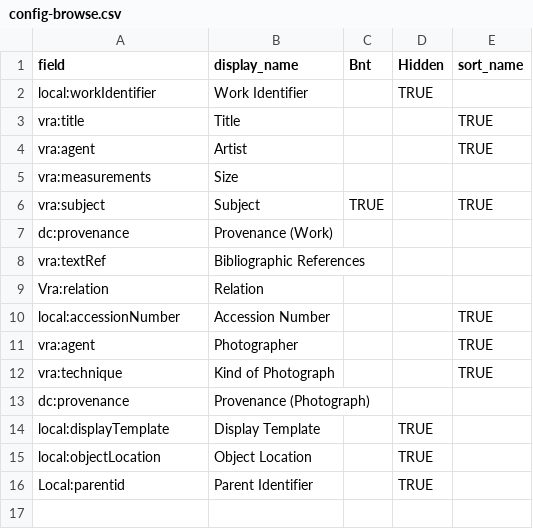
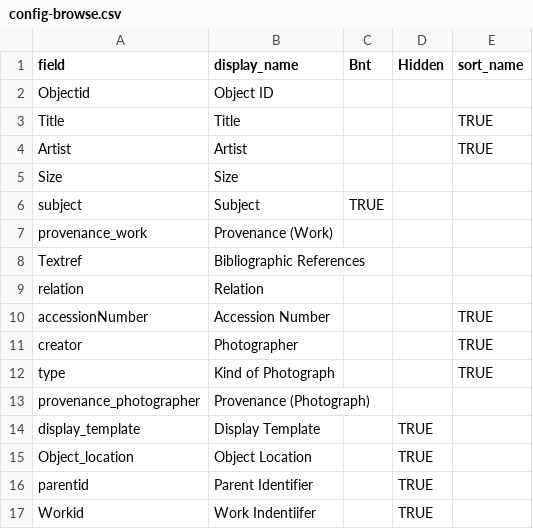
Before and after one commit to info663-sp24/team1, a CSV file: _data/config-browse.csv, drawn as a sheet.

Commit message:
Add files via upload

```diff
--- a/_data/config-browse.csv
+++ b/_data/config-browse.csv
@@ -1,16 +1,17 @@
 field,display_name,Bnt,Hidden,sort_name
-local:workIdentifier,Work Identifier,,TRUE,
-vra:title,Title,,,TRUE
-vra:agent,Artist,,,TRUE
-vra:measurements,Size,,,
-vra:subject,Subject,TRUE,,TRUE
-dc:provenance,Provenance (Work),,,
-vra:textRef,Bibliographic References,,,
-Vra:relation,Relation,,,
-local:accessionNumber,Accession Number,,,TRUE
-vra:agent,Photographer,,,TRUE
-vra:technique,Kind of Photograph,,,TRUE
-dc:provenance,Provenance (Photograph),,,
-local:displayTemplate,Display Template,,TRUE,
-local:objectLocation,Object Location,,TRUE,
-Local:parentid,Parent Identifier,,TRUE,
+Objectid,Object ID,,,
+Title,Title,,,TRUE
+Artist,Artist,,,TRUE
+Size,Size,,,
+subject,Subject,TRUE,,
+provenance_work,Provenance (Work),,,
+Textref,Bibliographic References,,,
+relation,Relation,,,
+accessionNumber,Accession Number,,,TRUE
+creator,Photographer,,,TRUE
+type,Kind of Photograph,,,TRUE
+provenance_photographer,Provenance (Photograph),,,
+display_template,Display Template,,TRUE,
+Object_location,Object Location,,TRUE,
+parentid,Parent Identifier,,TRUE,
+Workid,Work Indentiifer,,TRUE,
```
